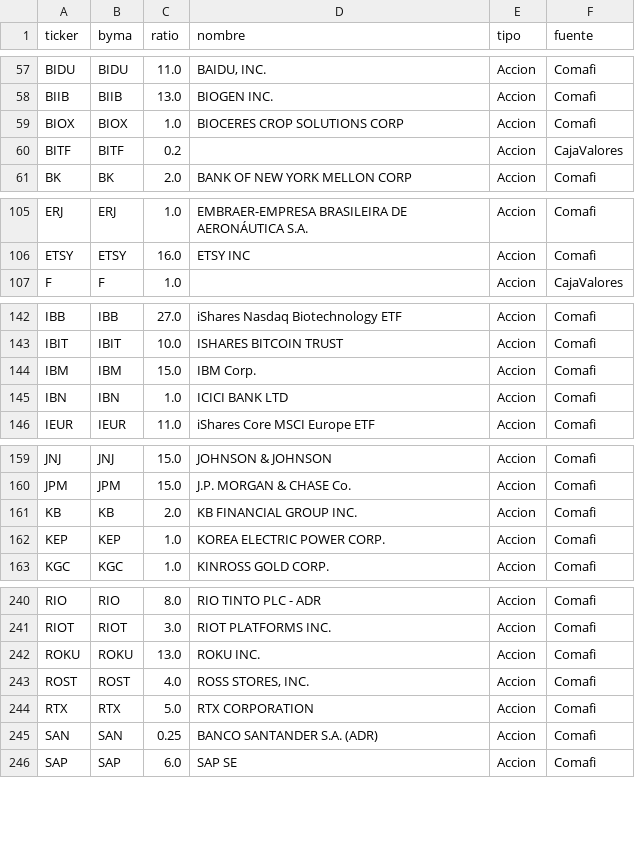
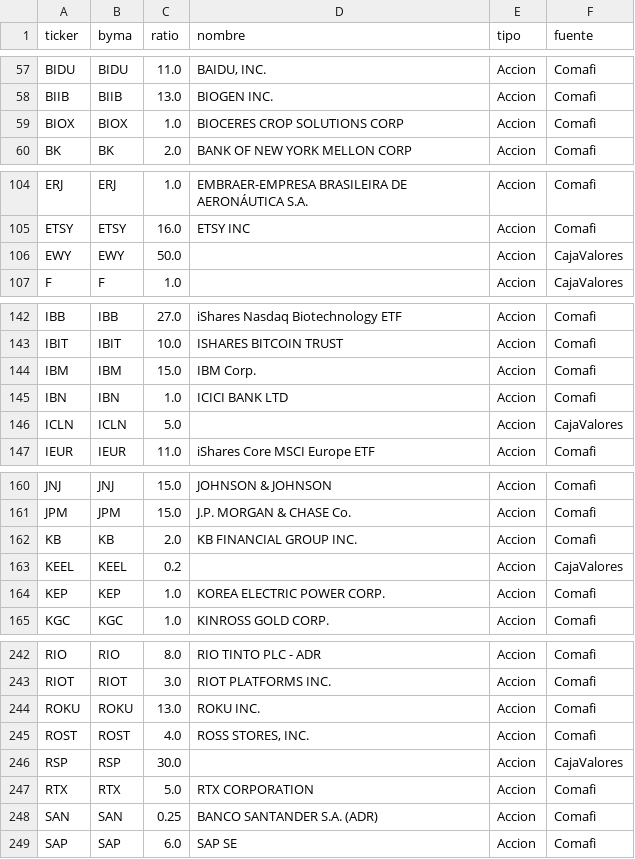
Before and after one commit to Javi-Funes/smc-screener, a CSV file: results/ratios_cedears.csv, drawn as a sheet; only a part is shown, gaps mark what is left out; removed rows and columns are numbered as before the commit, all else as after; the diff covers the shown part only; the diff names each change by its address in the sheet, - before the commit and + after, or states it on an @@ line.

```diff
--- a/results/ratios_cedears.csv
+++ b/results/ratios_cedears.csv
-row 60: BITF | BITF | 0.2 |  | Accion | CajaValores
+row 106: EWY | EWY | 50.0 |  | Accion | CajaValores
+row 146: ICLN | ICLN | 5.0 |  | Accion | CajaValores
+row 163: KEEL | KEEL | 0.2 |  | Accion | CajaValores
+row 246: RSP | RSP | 30.0 |  | Accion | CajaValores
```
Also changed, not shown: 1 added row elsewhere in this file, 1 other file.
